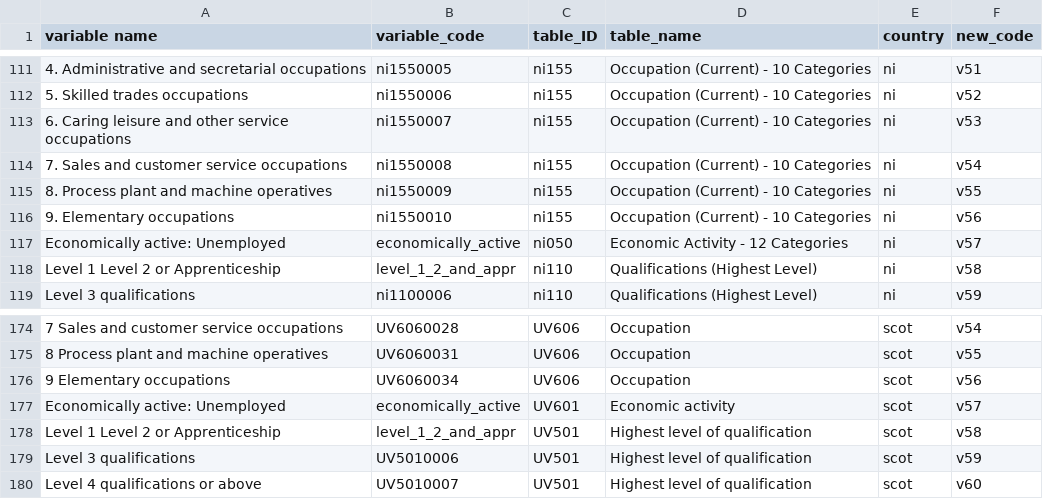
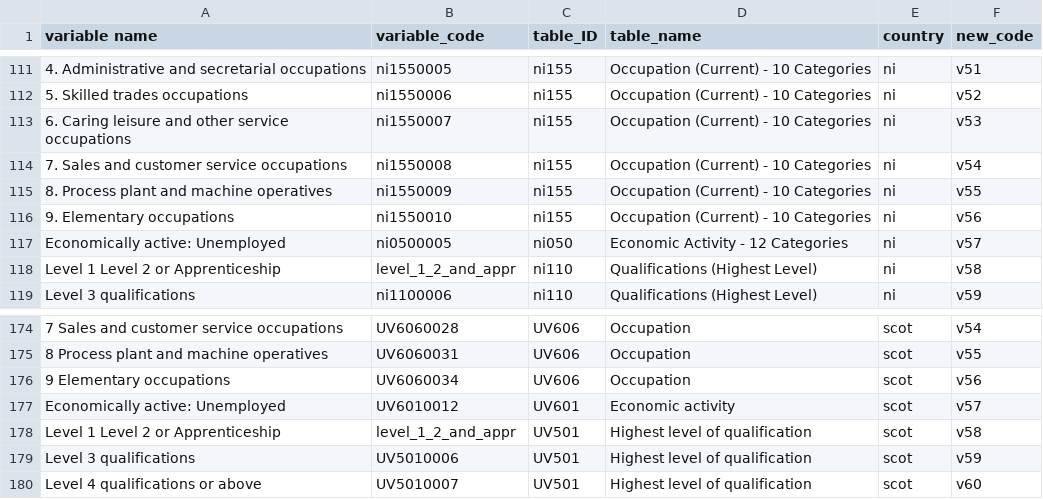
Before and after one commit to ONSgeo/Area_Classification, a CSV file: data/lookups/UK_selected_codes_lookup.csv, drawn as a sheet; only a part is shown, gaps mark what is left out; the diff names each change by its address in the sheet, - before the commit and + after, or states it on an @@ line.

```diff
--- a/data/lookups/UK_selected_codes_lookup.csv
+++ b/data/lookups/UK_selected_codes_lookup.csv
-B117 (variable_code): economically_active
+B117 (variable_code): ni0500005
-B177 (variable_code): economically_active
+B177 (variable_code): UV6010012
```
Also changed, not shown: 2 other files.
